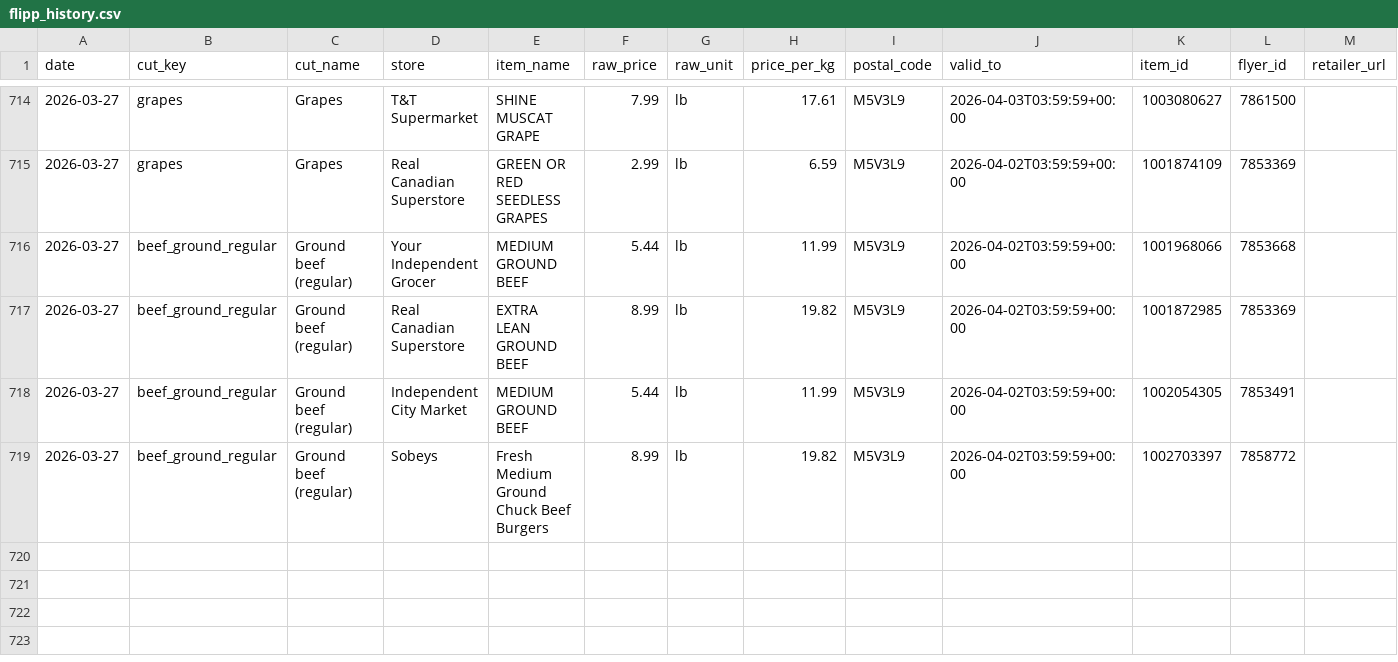
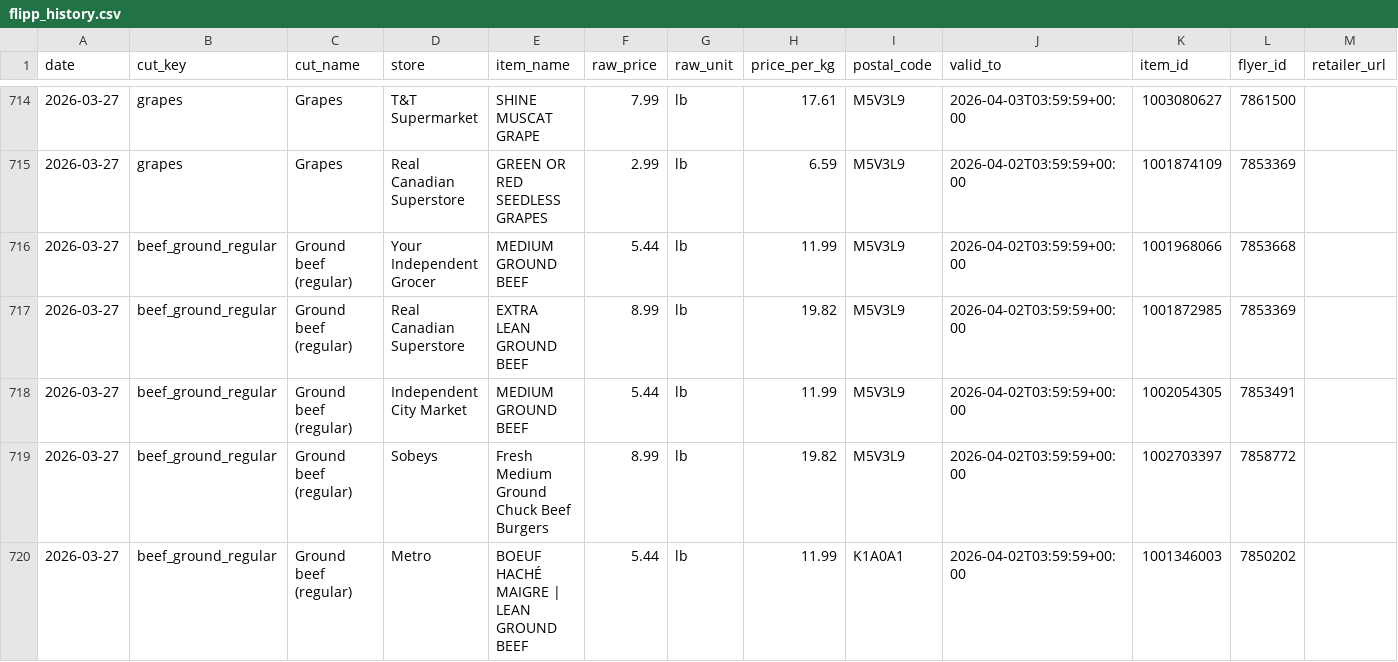
Before and after one commit to itad-55/isthatadeal, a CSV file: data/flipp_history.csv, drawn as a sheet; only a part is shown, gaps mark what is left out.

```diff
--- a/data/flipp_history.csv
+++ b/data/flipp_history.csv
@@ -719 +719,2 @@ date,cut_key,cut_name,store,item_name,raw_price,raw_unit,price_per_kg,postal_cod
 2026-03-27,beef_ground_regular,Ground beef (regular),Sobeys,Fresh Medium Ground Chuck Beef Burgers,8.99,lb,19.82,M5V3L9,2026-04-02T03:59:59+00:00,1002703397,7858772,
+2026-03-27,beef_ground_regular,Ground beef (regular),Metro,BOEUF HACHÉ MAIGRE | LEAN GROUND BEEF,5.44,lb,11.99,K1A0A1,2026-04-02T03:59:59+00:00,1001346003,7850202,
```
Also changed, not shown: 5 other files.
